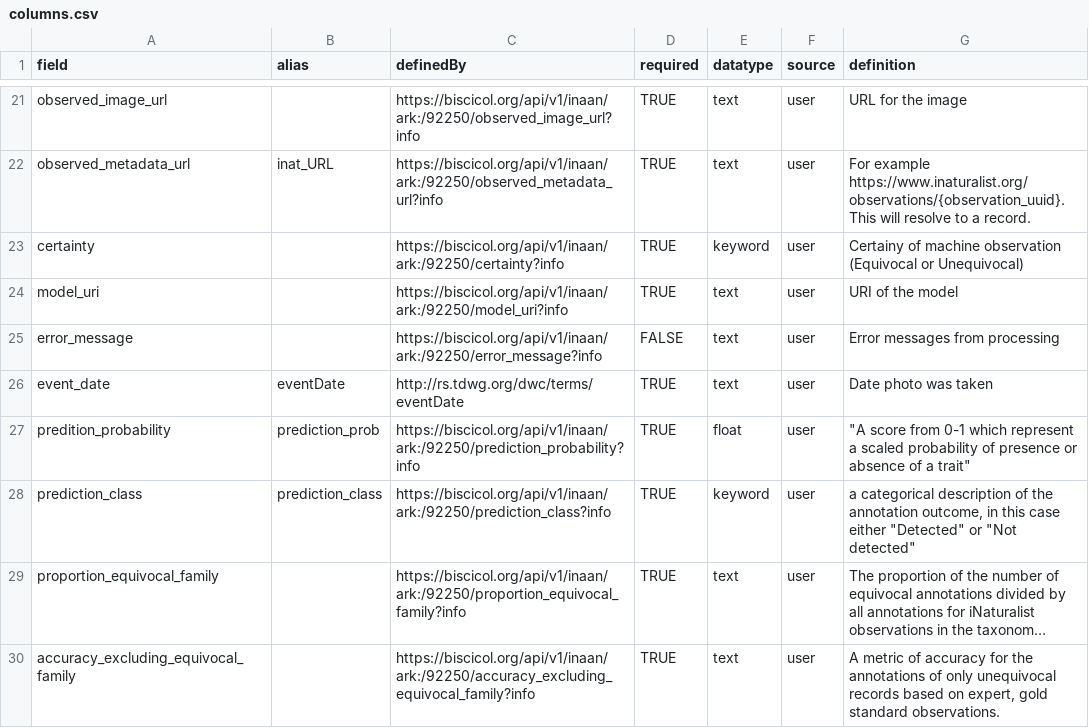
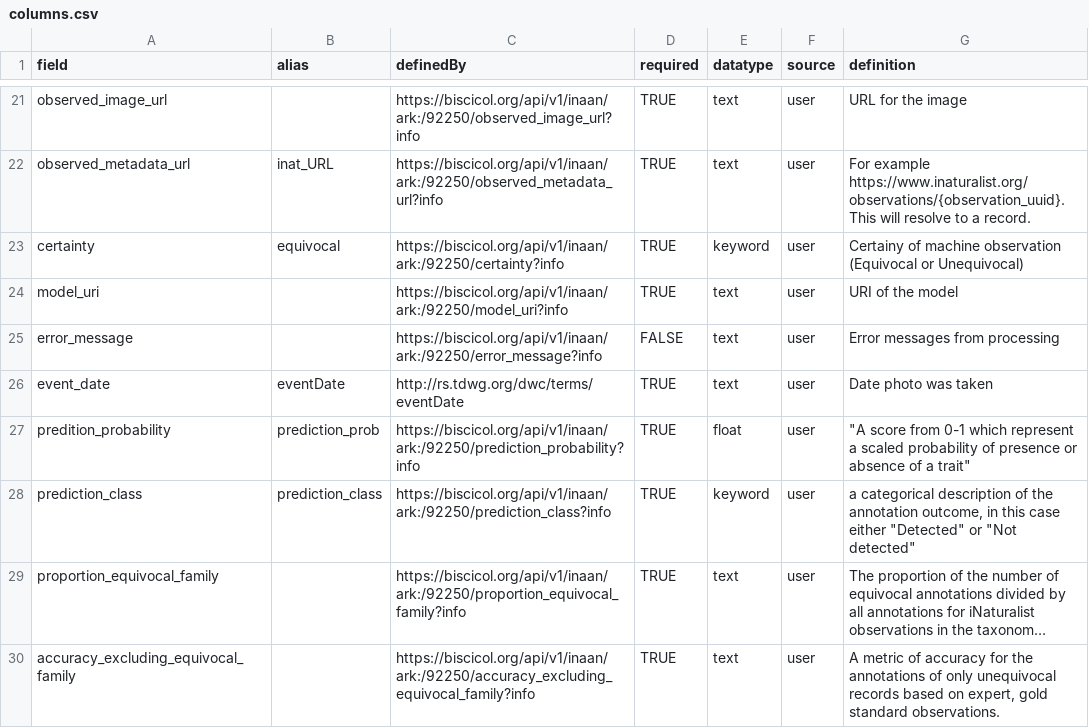
Before and after one commit to Phenobase/phenobase_data, a CSV file: data/columns.csv, drawn as a sheet; only a part is shown, gaps mark what is left out; long unchanged cells end in ….

Commit message:
Update columns.csv

```diff
--- a/data/columns.csv
+++ b/data/columns.csv
@@ -22,3 +22,3 @@ observed_image_url,,https://biscicol.org/api/v1/inaan/ark:/92250/observed_image_
 observed_metadata_url,inat_URL,https://biscicol.org/api/v1/inaan/ark:/92250/observed_metadata_url?info,TRUE,text,user,For example https://www.inaturalist.org/observations/{observation_uuid}. This will resolve to a record.
-certainty,,https://biscicol.org/api/v1/inaan/ark:/92250/certainty?info,TRUE,keyword,user,Certainy of machine observation (Equivocal or Unequivocal)
+certainty,equivocal,https://biscicol.org/api/v1/inaan/ark:/92250/certainty?info,TRUE,keyword,user,Certainy of machine observation (Equivocal or Unequivocal)
 model_uri,,https://biscicol.org/api/v1/inaan/ark:/92250/model_uri?info,TRUE,text,user,URI of the model
```
